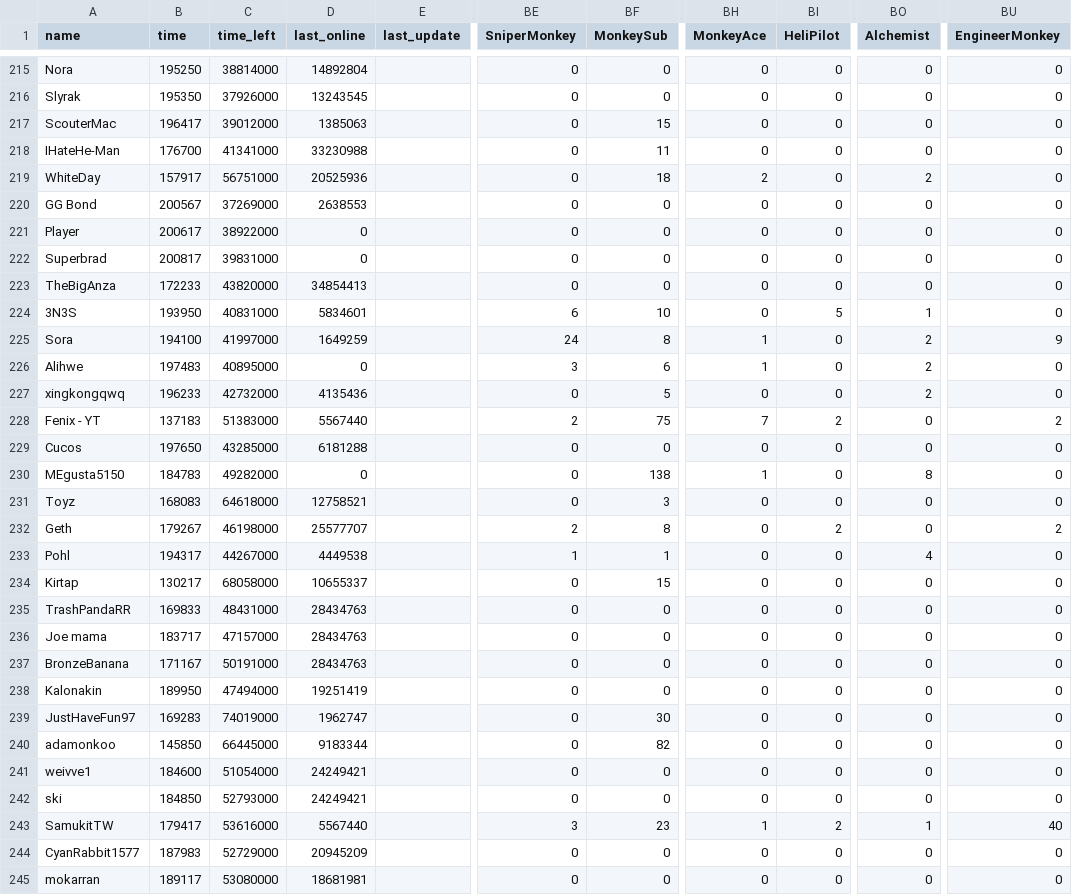
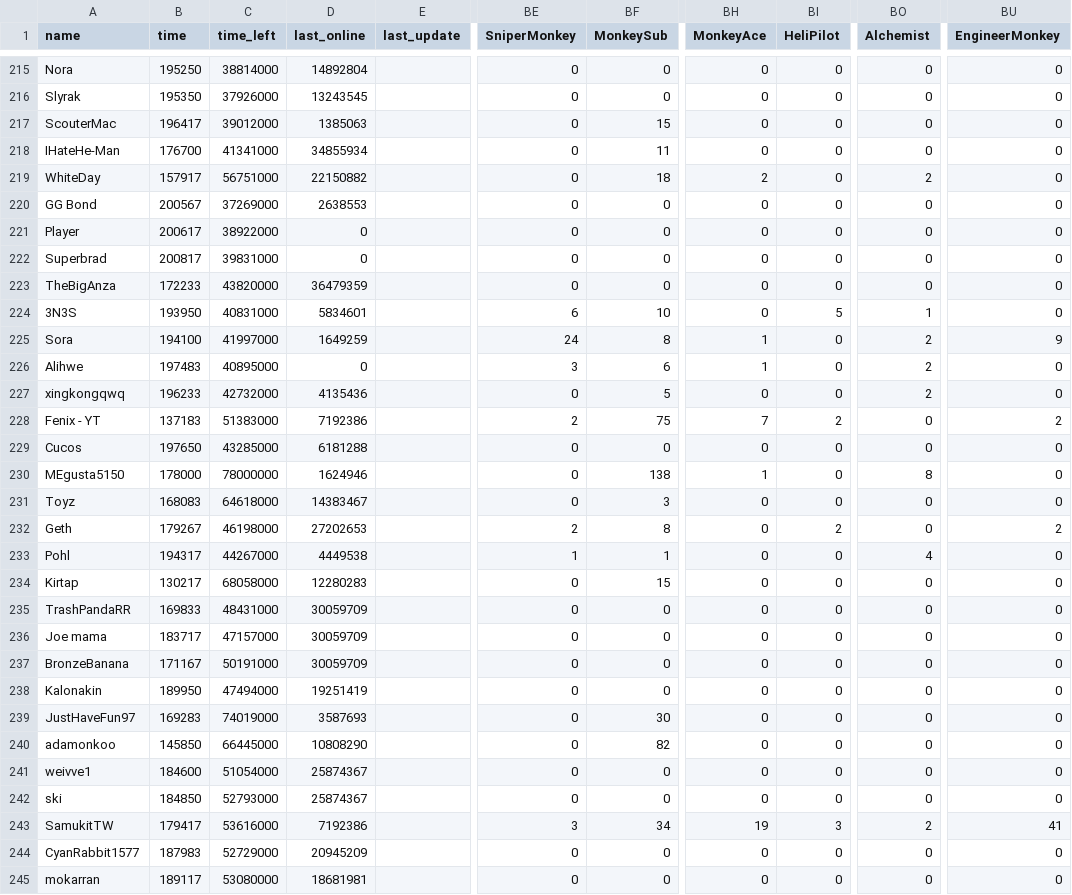
Before and after one commit to ducanup01/btd6race, a CSV file: race_leaderboard.csv, drawn as a sheet; only a part is shown, gaps mark what is left out; the diff covers the shown part only; the diff names each change by its address in the sheet, - before the commit and + after, or states it on an @@ line.

Commit message:
automatic updater

```diff
--- a/race_leaderboard.csv
+++ b/race_leaderboard.csv
-D218 (last_online): 33230988
+D218 (last_online): 34855934
-D219 (last_online): 20525936
+D219 (last_online): 22150882
-D223 (last_online): 34854413
+D223 (last_online): 36479359
-D228 (last_online): 5567440
+D228 (last_online): 7192386
-B230 (time): 184783
+B230 (time): 178000
-C230 (time_left): 49282000
+C230 (time_left): 78000000
-D230 (last_online): 0
+D230 (last_online): 1624946
-D231 (last_online): 12758521
+D231 (last_online): 14383467
-D232 (last_online): 25577707
+D232 (last_online): 27202653
-D234 (last_online): 10655337
+D234 (last_online): 12280283
-D235:D237 (last_online): 28434763
+D235:D237 (last_online): 30059709
-D239 (last_online): 1962747
+D239 (last_online): 3587693
-D240 (last_online): 9183344
+D240 (last_online): 10808290
-D241:D242 (last_online): 24249421
+D241:D242 (last_online): 25874367
-D243 (last_online): 5567440
+D243 (last_online): 7192386
-BF243 (MonkeySub): 23
+BF243 (MonkeySub): 34
-BH243 (MonkeyAce): 1
+BH243 (MonkeyAce): 19
-BI243 (HeliPilot): 2
+BI243 (HeliPilot): 3
-BO243 (Alchemist): 1
+BO243 (Alchemist): 2
-BU243 (EngineerMonkey): 40
+BU243 (EngineerMonkey): 41
```
Also changed, not shown: 163 edited cells elsewhere in this file.
